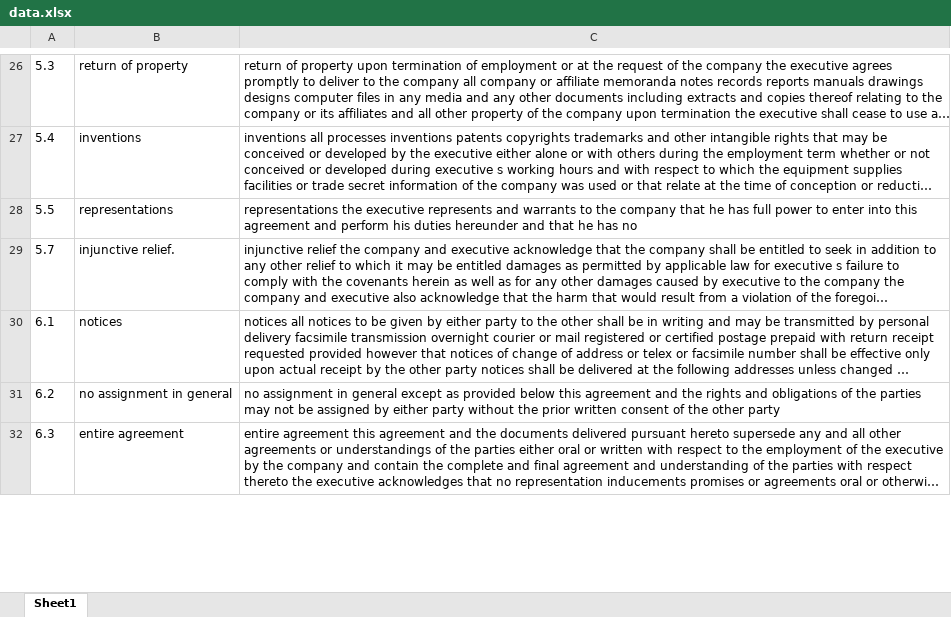
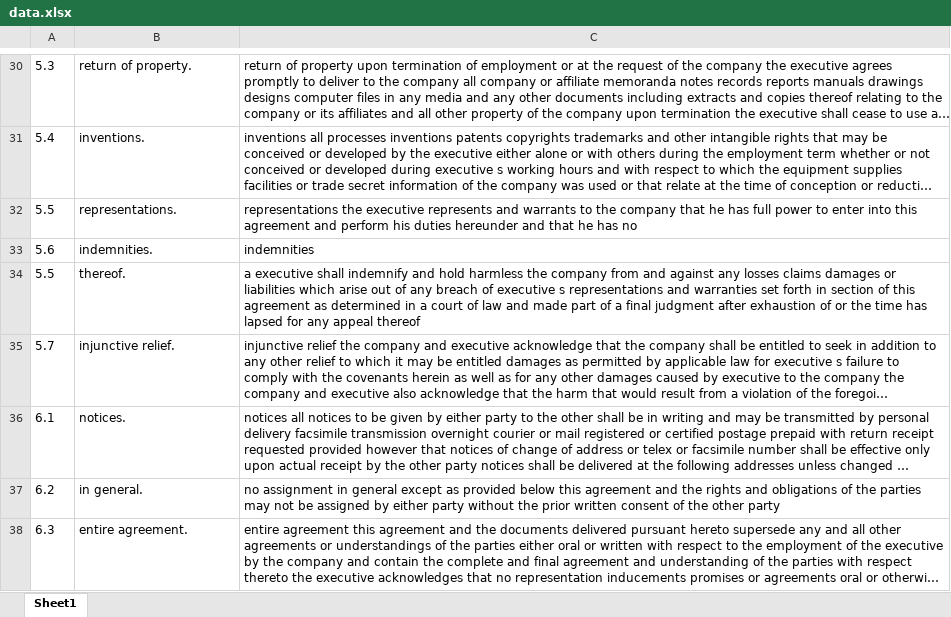
Before and after one commit to lixin1994/ProvisionScrapper, an Excel workbook: data.xlsx, sheet Sheet1, drawn as a sheet; only a part is shown, gaps mark what is left out; long unchanged cells end in …; values as stored, in another font and other column widths than the file's, no borders; addresses are those after the commit; the diff covers the shown part only; the diff names each change by its address in the sheet, - before the commit and + after, or states it on an @@ line.

```diff
--- a/data.xlsx (sheet Sheet1)
+++ b/data.xlsx (sheet Sheet1)
-B30: return of property
+B30: return of property.
-B31: inventions
+B31: inventions.
-B32: representations
+B32: representations.
+row 33: 5.6 | indemnities. | indemnities
+row 34: 5.5 | thereof. | a executive shall indemnify and hold harmless the company from and against any losses claims damages or liabilities which arise out of any breach of executive s representations and warranties set forth in section of this agreement as determined in a court of law and made part of a final judgment after exhaustion of or the time has lapsed for any appeal thereof
-B36: notices
+B36: notices.
-B37: no assignment in general
+B37: in general.
-B38: entire agreement
+B38: entire agreement.
```
Also changed, not shown: 4 added rows and 32 edited cells elsewhere in this sheet, 3 other files.
